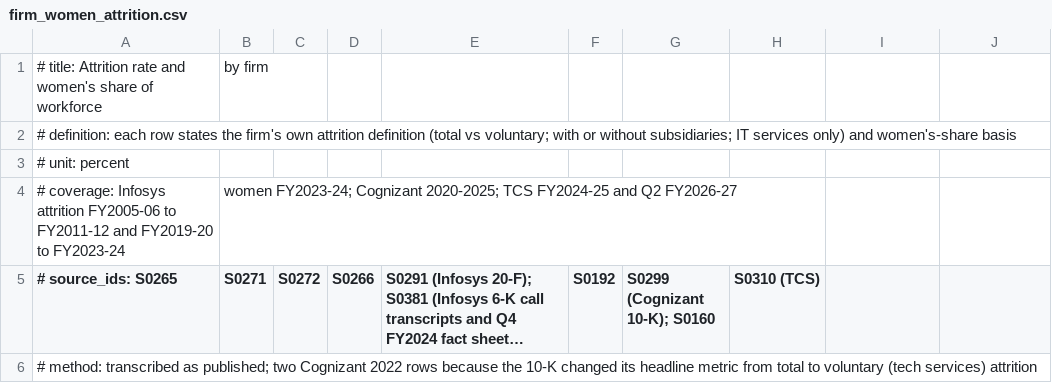
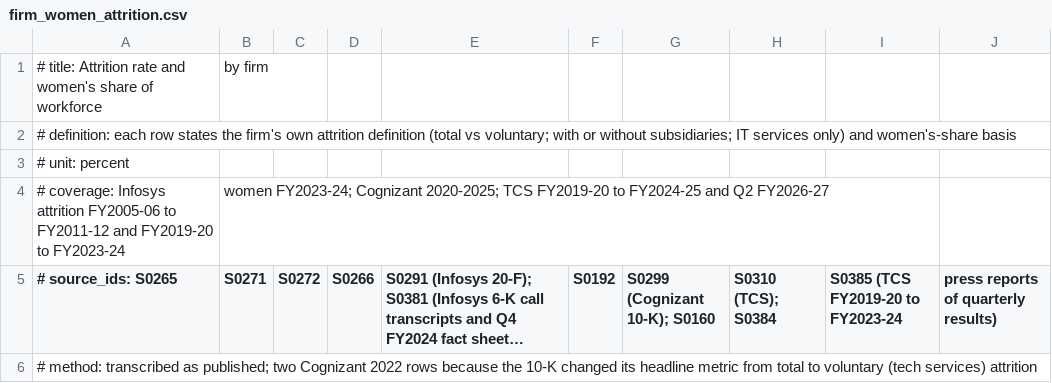
Before and after one commit to igniting/the-engineer-factory, a CSV file: book/research/data/firm_women_attrition.csv, drawn as a sheet; only a part is shown; long unchanged cells end in …; the diff covers the shown part only; the diff names each change by its address in the sheet, - before the commit and + after, or states it on an @@ line.

```diff
--- a/book/research/data/firm_women_attrition.csv
+++ b/book/research/data/firm_women_attrition.csv
-B4 (S0271): …2020-2025; TCS FY2024-25 and…
+B4 (S0271): …2020-2025; TCS FY2019-20 to FY2024-25 and…
-H5: S0310 (TCS)
+H5: S0310 (TCS); S0384
-I5: (empty)
+I5: S0385 (TCS FY2019-20 to FY2023-24
-J5: (empty)
+J5: press reports of quarterly results)
```
Also changed, not shown: 6 added rows and 1 removed row elsewhere in this file, 6 other files.
